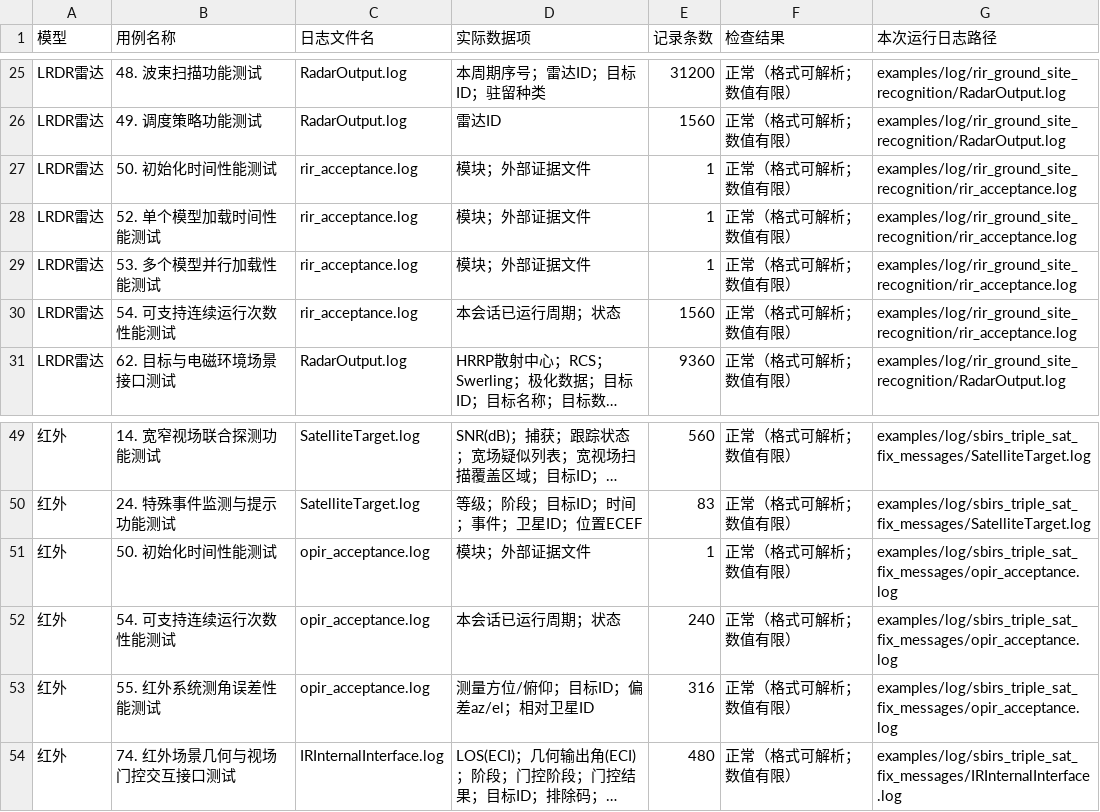
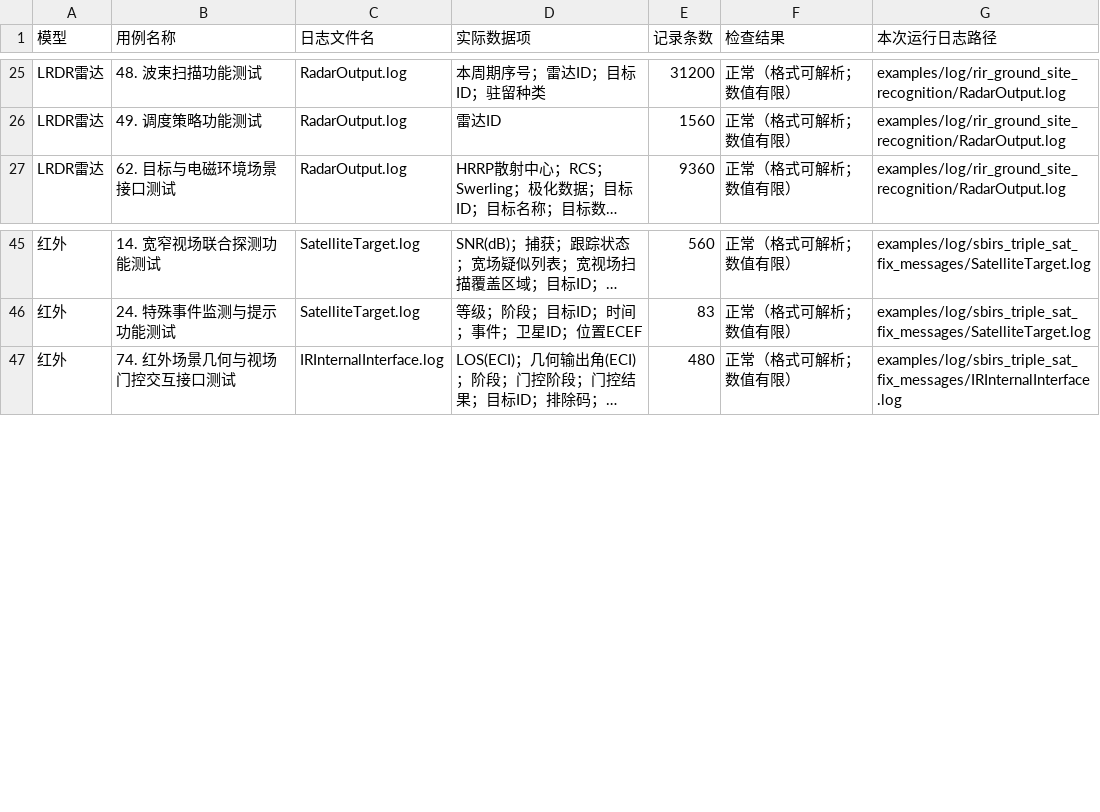
Before and after one commit to Sigmar006/TC_Model, a CSV file: docs/review/lrdr_sbirs_runtime_log_case_data_items.csv, drawn as a sheet; only a part is shown, gaps mark what is left out; long unchanged cells end in …; the diff names each change by its address in the sheet, - before the commit and + after, or states it on an @@ line.

```diff
--- a/docs/review/lrdr_sbirs_runtime_log_case_data_items.csv
+++ b/docs/review/lrdr_sbirs_runtime_log_case_data_items.csv
-row 27: LRDR雷达 | 50. 初始化时间性能测试 | rir_acceptance.log | 模块；外部证据文件 | 1 | 正常（格式可解析；数值有限） | examples/log/rir_ground_site_recognition/rir_acceptance.log
-row 28: LRDR雷达 | 52. 单个模型加载时间性能测试 | rir_acceptance.log | 模块；外部证据文件 | 1 | 正常（格式可解析；数值有限） | examples/log/rir_ground_site_recognition/rir_acceptance.log
-row 29: LRDR雷达 | 53. 多个模型并行加载性能测试 | rir_acceptance.log | 模块；外部证据文件 | 1 | 正常（格式可解析；数值有限） | examples/log/rir_ground_site_recognition/rir_acceptance.log
-row 30: LRDR雷达 | 54. 可支持连续运行次数性能测试 | rir_acceptance.log | 本会话已运行周期；状态 | 1560 | 正常（格式可解析；数值有限） | examples/log/rir_ground_site_recognition/rir_acceptance.log
-row 51: 红外 | 50. 初始化时间性能测试 | opir_acceptance.log | 模块；外部证据文件 | 1 | 正常（格式可解析；数值有限） | examples/log/sbirs_triple_sat_fix_messages/opir_acceptance.log
-row 52: 红外 | 54. 可支持连续运行次数性能测试 | opir_acceptance.log | 本会话已运行周期；状态 | 240 | 正常（格式可解析；数值有限） | examples/log/sbirs_triple_sat_fix_messages/opir_acceptance.log
-row 53: 红外 | 55. 红外系统测角误差性能测试 | opir_acceptance.log | 测量方位/俯仰；目标ID；偏差az/el；相对卫星ID | 316 | 正常（格式可解析；数值有限） | examples/log/sbirs_triple_sat_fix_messages/opir_acceptance.log
```
